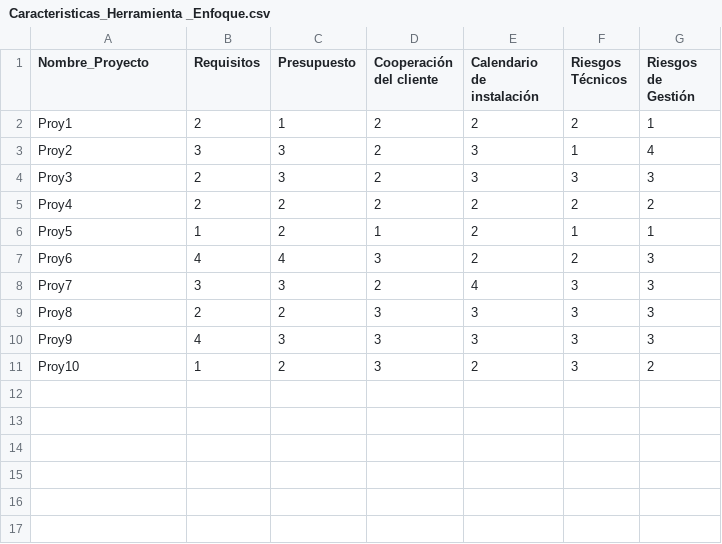
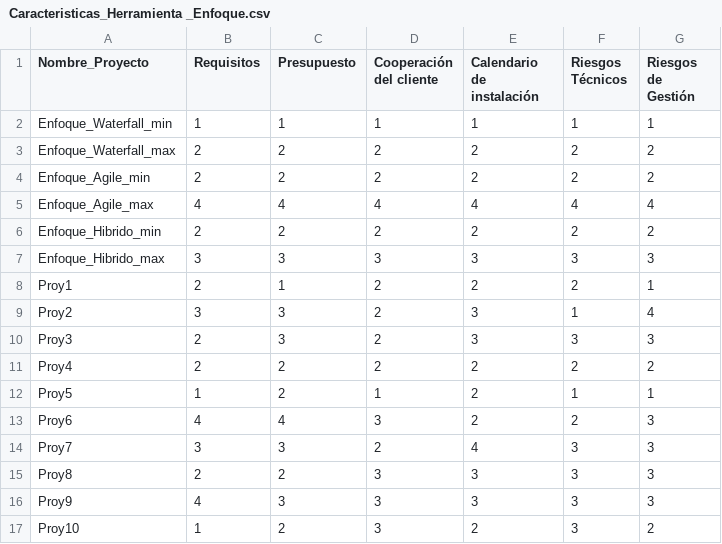
Before and after one commit to ybravoa/ICT-TODAY, a CSV file: Caracteristicas_Herramienta _Enfoque.csv, drawn as a sheet.

Commit message:
Add files via upload

```diff
--- a/Caracteristicas_Herramienta _Enfoque.csv
+++ b/Caracteristicas_Herramienta _Enfoque.csv
@@ -1,2 +1,8 @@
 Nombre_Proyecto,Requisitos,Presupuesto,Cooperación del cliente,Calendario de instalación,Riesgos Técnicos,Riesgos de Gestión
+Enfoque_Waterfall_min,1,1,1,1,1,1
+Enfoque_Waterfall_max,2,2,2,2,2,2
+Enfoque_Agile_min,2,2,2,2,2,2
+Enfoque_Agile_max,4,4,4,4,4,4
+Enfoque_Hibrido_min,2,2,2,2,2,2
+Enfoque_Hibrido_max,3,3,3,3,3,3
 Proy1,2,1,2,2,2,1
```
